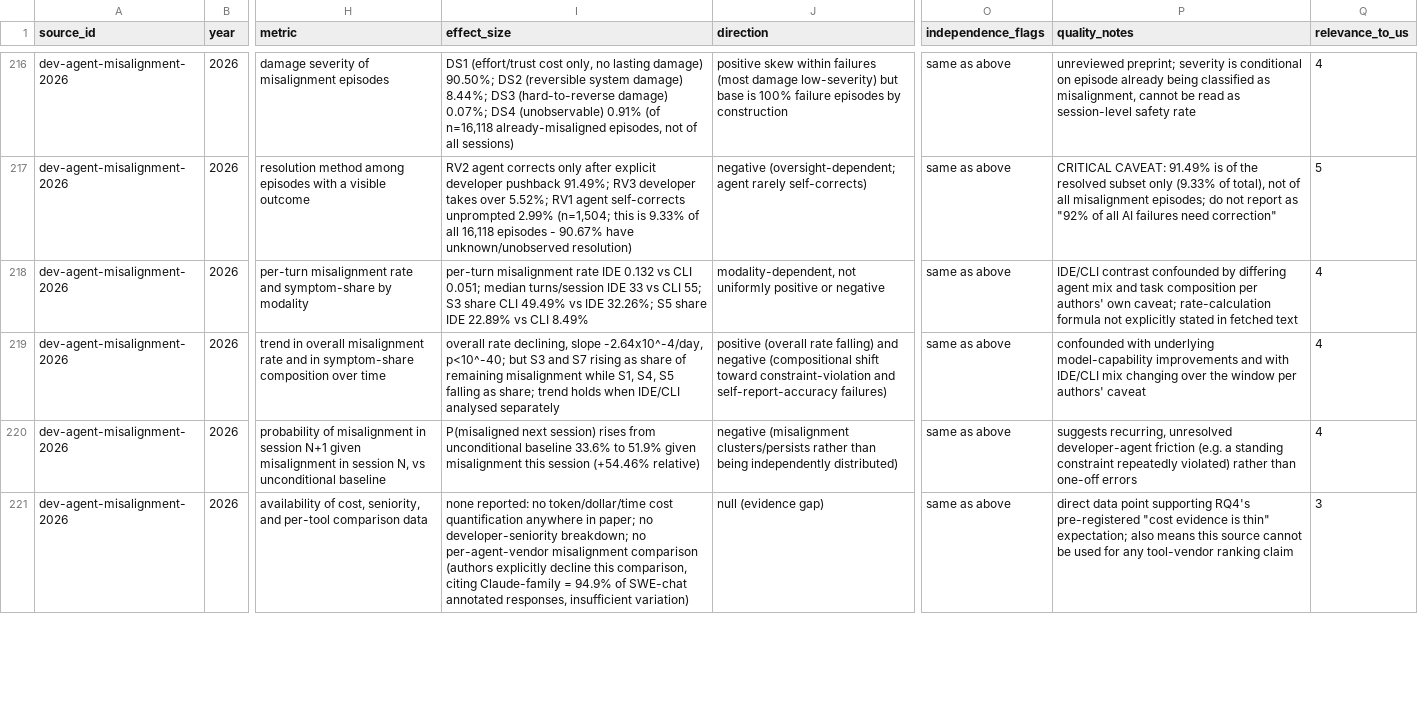
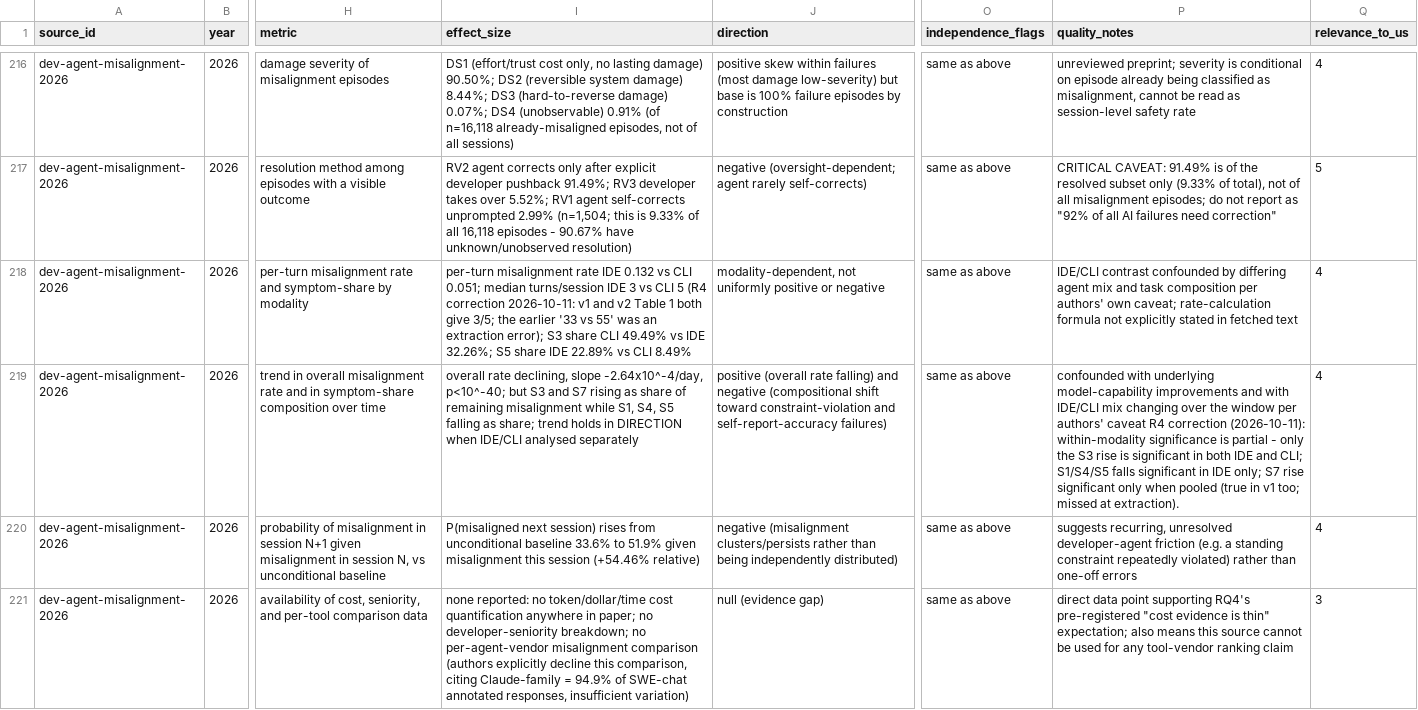
Before and after one commit to grappeq/ai-value-in-swe, a TSV file: evidence/evidence-table.tsv, drawn as a sheet; only a part is shown, gaps mark what is left out; the diff names each change by its address in the sheet, - before the commit and + after, or states it on an @@ line.

```diff
--- a/evidence/evidence-table.tsv
+++ b/evidence/evidence-table.tsv
-I218 (effect_size): …turns/session IDE 33 vs CLI 55; S3 share…
+I218 (effect_size): …turns/session IDE 3 vs CLI 5 (R4 correction 2026-10-11: v1 and v2 Table 1 both give 3/5; the earlier '33 vs 55' was an extraction error); S3 share…
-I219 (effect_size): …trend holds when IDE/CLI…
+I219 (effect_size): …trend holds in DIRECTION when IDE/CLI…
-P219 (quality_notes): …authors' caveat
+P219 (quality_notes): …authors' caveat R4 correction (2026-10-11): within-modality significance is partial - only the S3 rise is significant in both IDE and CLI; S1/S4/S5 falls significant in IDE only; S7 rise significant only when pooled (true in v1 too; missed at extraction).
```
